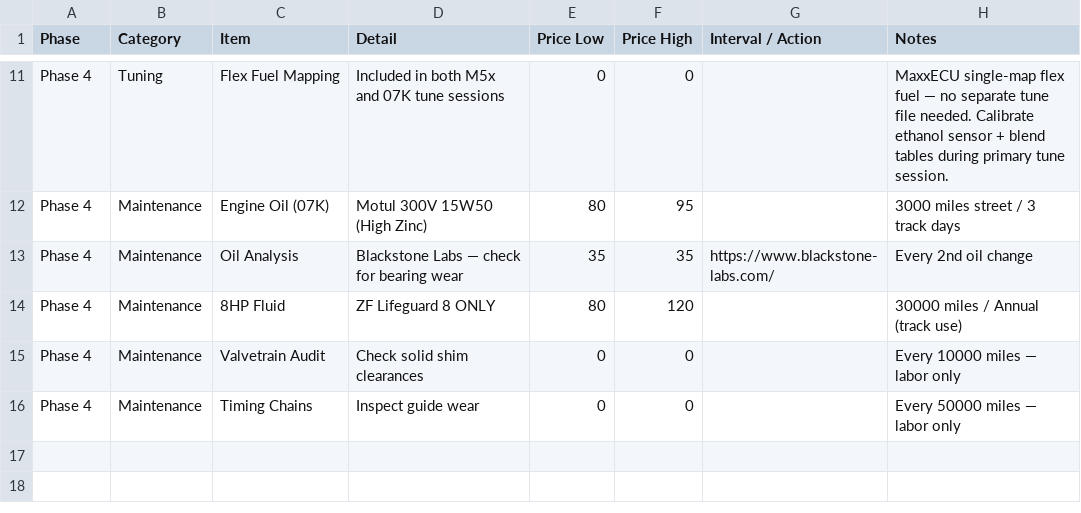
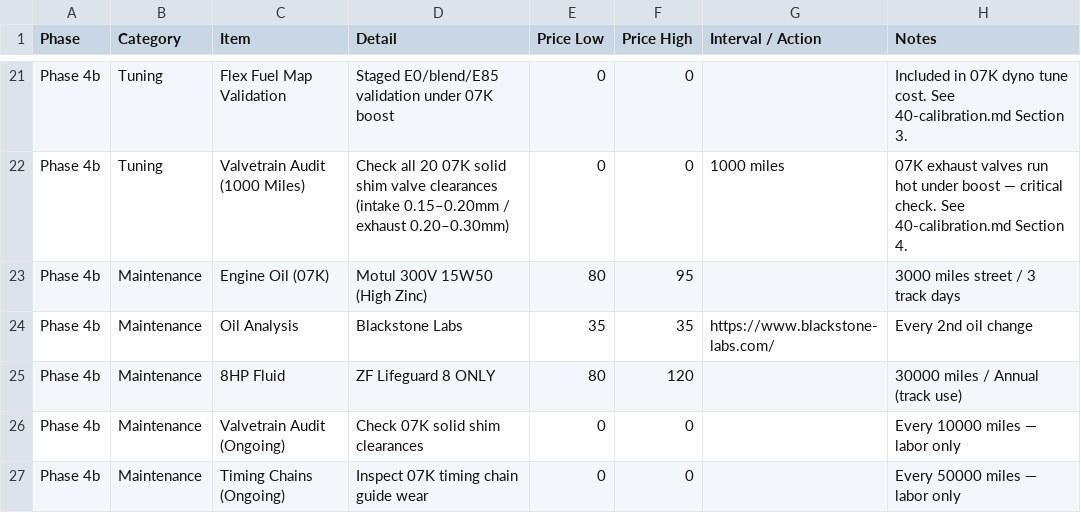
Before and after one commit to wesleyxcooper/e36-build-docs, a CSV file: E36_CSVs/E36_Phase4_Calibration.csv, drawn as a sheet; only a part is shown, gaps mark what is left out; addresses are those after the commit; the diff covers the shown part only; the diff names each change by its address in the sheet, - before the commit and + after, or states it on an @@ line.

Commit message:
Phase 4a: add mechanical boost prevention steps, update tuner to VAC
19d-m5x-turbo-calibration.md:
- Add three-layer mechanical boost prevention protocol at pre-dyno warning:
  Layer 1: physically disconnect FMIC outlet pipe during commissioning
  (hardware-only, ECU-independent); reconnect at dyno shop before tune
  Layer 2: MTune Engine Protection MAP sensor protection at 102 kPa
  Layer 3: boost solenoid GPO left unassigned until tune session
- Replace remote tuner with VAC Motorsports (Philadelphia PA, in-person
  Mustang Dyno + Dynopack, same shop building the Phase 2a engine)
- Note that VAC lists OEM/KMS/MoTeC as standard platforms; MaxxECU is
  case-by-case — call ahead to confirm before booking
- Retain BE Racing Tuning note: OEM MS41/42/43 only, not MaxxECU

E36_Phase4_Calibration.csv:
- Phase 4a recommended tuner row updated to VAC Motorsports

```diff
--- a/E36_CSVs/E36_Phase4_Calibration.csv
+++ b/E36_CSVs/E36_Phase4_Calibration.csv
-A21 (Phase): Phase 4
+A21 (Phase): Phase 4b
-C21 (Item): Flex Fuel Mapping
+C21 (Item): Flex Fuel Map Validation
-D21 (Detail): Included in both M5x and 07K tune sessions
+D21 (Detail): Staged E0/blend/E85 validation under 07K boost
-H21 (Notes): MaxxECU single-map flex fuel — no separate tune file needed. Calibrate ethanol sensor + blend tables during primary tune session.
+H21 (Notes): Included in 07K dyno tune cost. See 40-calibration.md Section 3.
+row 22: Phase 4b | Tuning | Valvetrain Audit (1000 Miles) | Check all 20 07K solid shim valve clearances (intake 0.15–0.20mm / exhaust 0.20–0.30mm) | 0 | 0 | 1000 miles | 07K exhaust valves run hot under boost — critical check. See 40-calibration.md Section 4.
-A23:A27 (Phase): Phase 4
+A23:A27 (Phase): Phase 4b
-D24 (Detail): Blackstone Labs — check for bearing wear
+D24 (Detail): Blackstone Labs
-C26 (Item): Valvetrain Audit
+C26 (Item): Valvetrain Audit (Ongoing)
-D26 (Detail): Check solid shim clearances
+D26 (Detail): Check 07K solid shim clearances
-C27 (Item): Timing Chains
+C27 (Item): Timing Chains (Ongoing)
-D27 (Detail): Inspect guide wear
+D27 (Detail): Inspect 07K timing chain guide wear
```
Also changed, not shown: 15 added rows, 5 removed rows and 13 edited cells elsewhere in this file, E36_CSVs/E36_Phase1_Combined.csv, E36_CSVs/E36_Phase1_Foundation.csv, 43 other files.
